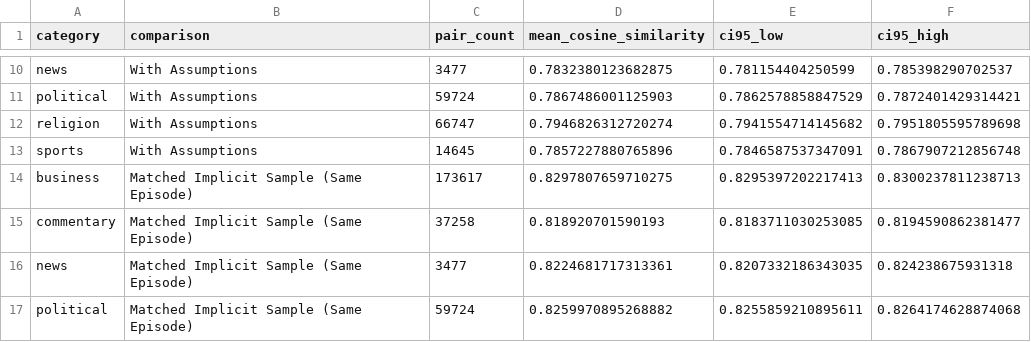
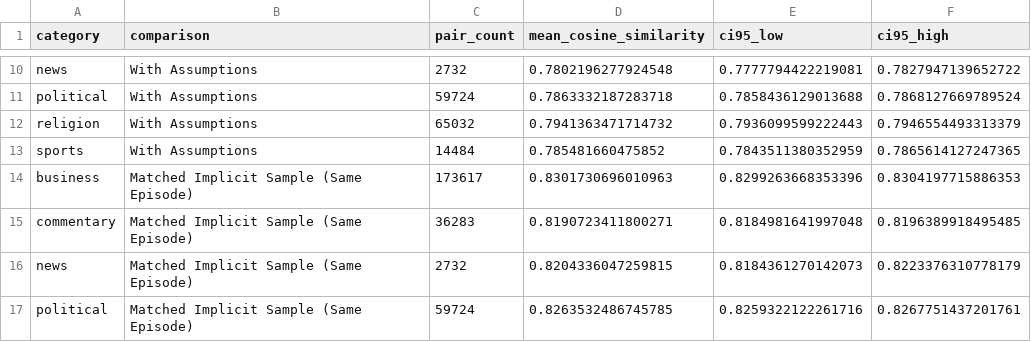
Before and after one commit to Rhongomyniadz/flow_of_argument, a CSV file: experiments/exp1_relevance_bridge/results/Qwen__Qwen3-Embedding-4B/exp1_similarity_pointplot_summary.csv, drawn as a sheet; only a part is shown, gaps mark what is left out; the diff covers the shown part only; the diff names each change by its address in the sheet, - before the commit and + after, or states it on an @@ line.

```diff
--- a/experiments/exp1_relevance_bridge/results/Qwen__Qwen3-Embedding-4B/exp1_similarity_pointplot_summary.csv
+++ b/experiments/exp1_relevance_bridge/results/Qwen__Qwen3-Embedding-4B/exp1_similarity_pointplot_summary.csv
-C10 (pair_count): 3477
+C10 (pair_count): 2732
-D10 (mean_cosine_similarity): 0.7832380123682875
+D10 (mean_cosine_similarity): 0.7802196277924548
-E10 (ci95_low): 0.781154404250599
+E10 (ci95_low): 0.7777794422219081
-F10 (ci95_high): 0.785398290702537
+F10 (ci95_high): 0.7827947139652722
-D11 (mean_cosine_similarity): 0.7867486001125903
+D11 (mean_cosine_similarity): 0.7863332187283718
-E11 (ci95_low): 0.7862578858847529
+E11 (ci95_low): 0.7858436129013688
-F11 (ci95_high): 0.7872401429314421
+F11 (ci95_high): 0.7868127669789524
-C12 (pair_count): 66747
+C12 (pair_count): 65032
-D12 (mean_cosine_similarity): 0.7946826312720274
+D12 (mean_cosine_similarity): 0.7941363471714732
-E12 (ci95_low): 0.7941554714145682
+E12 (ci95_low): 0.7936099599222443
-F12 (ci95_high): 0.7951805595789698
+F12 (ci95_high): 0.7946554493313379
-C13 (pair_count): 14645
+C13 (pair_count): 14484
-D13 (mean_cosine_similarity): 0.7857227880765896
+D13 (mean_cosine_similarity): 0.785481660475852
-E13 (ci95_low): 0.7846587537347091
+E13 (ci95_low): 0.7843511380352959
-F13 (ci95_high): 0.7867907212856748
+F13 (ci95_high): 0.7865614127247365
-D14 (mean_cosine_similarity): 0.8297807659710275
+D14 (mean_cosine_similarity): 0.8301730696010963
-E14 (ci95_low): 0.8295397202217413
+E14 (ci95_low): 0.8299263668353396
-F14 (ci95_high): 0.8300237811238713
+F14 (ci95_high): 0.8304197715886353
-C15 (pair_count): 37258
+C15 (pair_count): 36283
-D15 (mean_cosine_similarity): 0.818920701590193
+D15 (mean_cosine_similarity): 0.8190723411800271
-E15 (ci95_low): 0.8183711030253085
+E15 (ci95_low): 0.8184981641997048
-F15 (ci95_high): 0.8194590862381477
+F15 (ci95_high): 0.8196389918495485
-C16 (pair_count): 3477
+C16 (pair_count): 2732
-D16 (mean_cosine_similarity): 0.8224681717313361
+D16 (mean_cosine_similarity): 0.8204336047259815
-E16 (ci95_low): 0.8207332186343035
+E16 (ci95_low): 0.8184361270142073
-F16 (ci95_high): 0.824238675931318
+F16 (ci95_high): 0.8223376310778179
-D17 (mean_cosine_similarity): 0.8259970895268882
+D17 (mean_cosine_similarity): 0.8263532486745785
-E17 (ci95_low): 0.8255859210895611
+E17 (ci95_low): 0.8259322122261716
-F17 (ci95_high): 0.8264174628874068
+F17 (ci95_high): 0.8267751437201761
```
Also changed, not shown: 59 edited cells elsewhere in this file, experiments/exp1_relevance_bridge/results/Qwen__Qwen3-Embedding-4B/exp1_bridge_by_category.csv, 26 other files.
